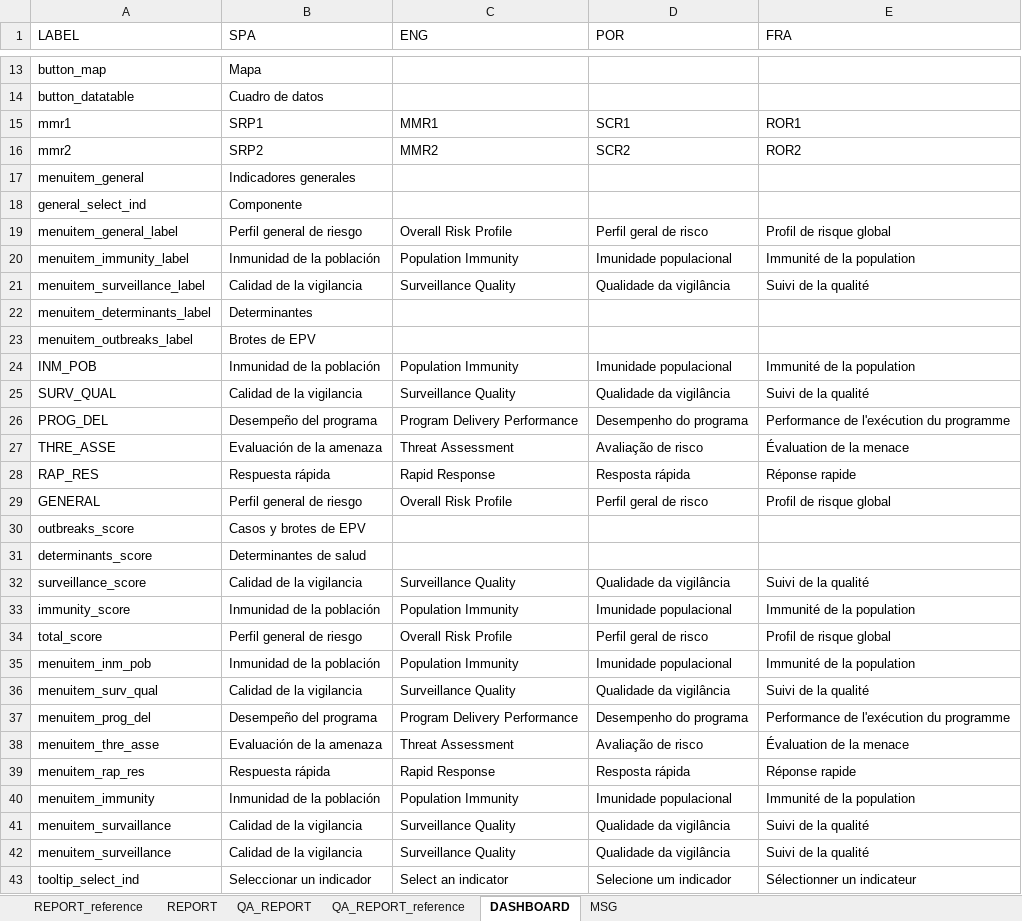
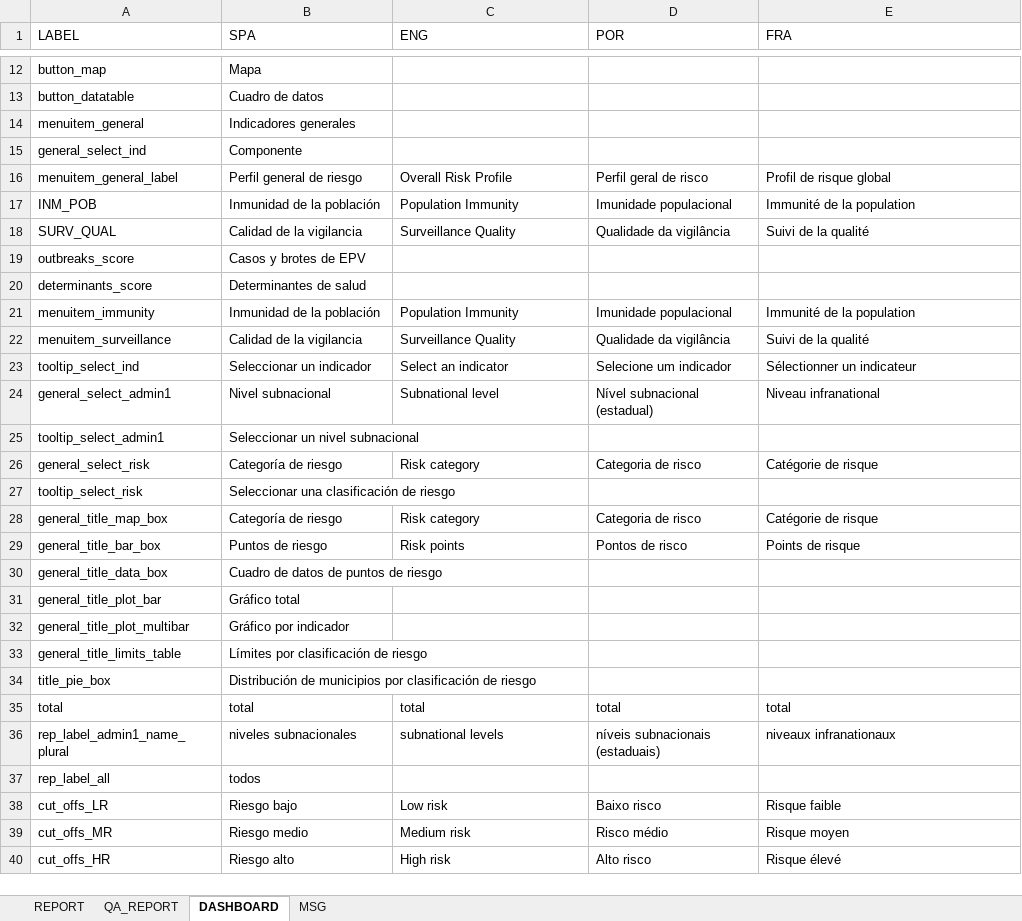
Before and after one commit to Oliversinn/polio-risk, an Excel workbook: src/R/translations.xlsx, sheet DASHBOARD, drawn as a sheet; only a part is shown, gaps mark what is left out; the shorter side is filled out with more unchanged rows; values as stored, in another font and other column widths than the file's, no cell formats; the diff covers the shown part only; the diff names each change by its address in the sheet, - before the commit and + after, or states it on an @@ line.

Commit message:
refactor: filter only labels that are used

```diff
--- a/src/R/translations.xlsx (sheet DASHBOARD)
+++ b/src/R/translations.xlsx (sheet DASHBOARD)
-sheet tab: REPORT_reference
-sheet tab: QA_REPORT_reference
-row 15: mmr1 | SRP1 | MMR1 | SCR1 | ROR1
-row 16: mmr2 | SRP2 | MMR2 | SCR2 | ROR2
-row 20: menuitem_immunity_label | Inmunidad de la población | Population Immunity | Imunidade populacional | Immunité de la population
-row 21: menuitem_surveillance_label | Calidad de la vigilancia | Surveillance Quality | Qualidade da vigilância | Suivi de la qualité
-row 22: menuitem_determinants_label | Determinantes
-row 23: menuitem_outbreaks_label | Brotes de EPV
-row 26: PROG_DEL | Desempeño del programa | Program Delivery Performance | Desempenho do programa | Performance de l'exécution du programme
-row 27: THRE_ASSE | Evaluación de la amenaza | Threat Assessment | Avaliação de risco | Évaluation de la menace
-row 28: RAP_RES | Respuesta rápida | Rapid Response | Resposta rápida | Réponse rapide
-row 29: GENERAL | Perfil general de riesgo | Overall Risk Profile | Perfil geral de risco | Profil de risque global
-row 32: surveillance_score | Calidad de la vigilancia | Surveillance Quality | Qualidade da vigilância | Suivi de la qualité
-row 33: immunity_score | Inmunidad de la población | Population Immunity | Imunidade populacional | Immunité de la population
-row 34: total_score | Perfil general de riesgo | Overall Risk Profile | Perfil geral de risco | Profil de risque global
-row 35: menuitem_inm_pob | Inmunidad de la población | Population Immunity | Imunidade populacional | Immunité de la population
-row 36: menuitem_surv_qual | Calidad de la vigilancia | Surveillance Quality | Qualidade da vigilância | Suivi de la qualité
-row 37: menuitem_prog_del | Desempeño del programa | Program Delivery Performance | Desempenho do programa | Performance de l'exécution du programme
-row 38: menuitem_thre_asse | Evaluación de la amenaza | Threat Assessment | Avaliação de risco | Évaluation de la menace
-row 39: menuitem_rap_res | Respuesta rápida | Rapid Response | Resposta rápida | Réponse rapide
-row 41: menuitem_survaillance | Calidad de la vigilancia | Surveillance Quality | Qualidade da vigilância | Suivi de la qualité
```
Also changed, not shown: 175 removed rows and 1 edited cell elsewhere in this sheet, sheet REPORT, sheet QA_REPORT, sheet MSG, cell formats, 3 other files.
